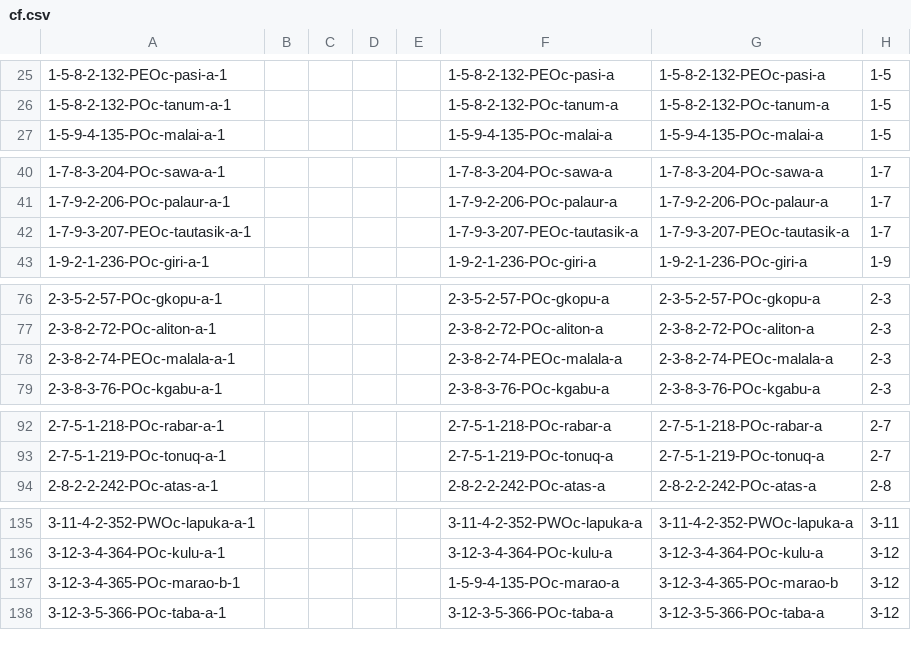
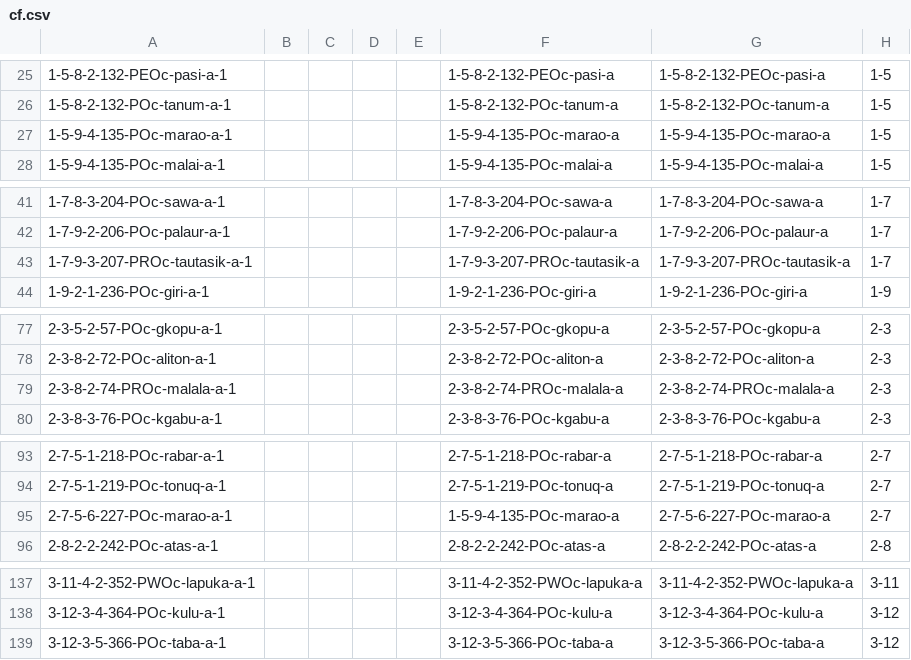
Before and after one commit to lexibank/tlopo, a CSV file: cldf/cf.csv, drawn as a sheet; only a part is shown, gaps mark what is left out; removed rows and columns are numbered as before the commit, all else as after; the diff covers the shown part only; the diff names each change by its address in the sheet, - before the commit and + after, or states it on an @@ line.

```diff
--- a/cldf/cf.csv
+++ b/cldf/cf.csv
+row 27: 1-5-9-4-135-POc-marao-a-1 |  |  |  |  | 1-5-9-4-135-POc-marao-a | 1-5-9-4-135-POc-marao-a | 1-5
-A43: 1-7-9-3-207-PEOc-tautasik-a-1
+A43: 1-7-9-3-207-PROc-tautasik-a-1
-F43: 1-7-9-3-207-PEOc-tautasik-a
+F43: 1-7-9-3-207-PROc-tautasik-a
-G43: 1-7-9-3-207-PEOc-tautasik-a
+G43: 1-7-9-3-207-PROc-tautasik-a
-A79: 2-3-8-2-74-PEOc-malala-a-1
+A79: 2-3-8-2-74-PROc-malala-a-1
-F79: 2-3-8-2-74-PEOc-malala-a
+F79: 2-3-8-2-74-PROc-malala-a
-G79: 2-3-8-2-74-PEOc-malala-a
+G79: 2-3-8-2-74-PROc-malala-a
+row 95: 2-7-5-6-227-POc-marao-a-1 |  |  |  |  | 1-5-9-4-135-POc-marao-a | 2-7-5-6-227-POc-marao-a | 2-7
-row 137: 3-12-3-4-365-POc-marao-b-1 |  |  |  |  | 1-5-9-4-135-POc-marao-a | 3-12-3-4-365-POc-marao-b | 3-12
```
Also changed, not shown: 2 edited cells elsewhere in this file, cldf/cfitems.csv, cldf/chapters.csv, 33 other files.
